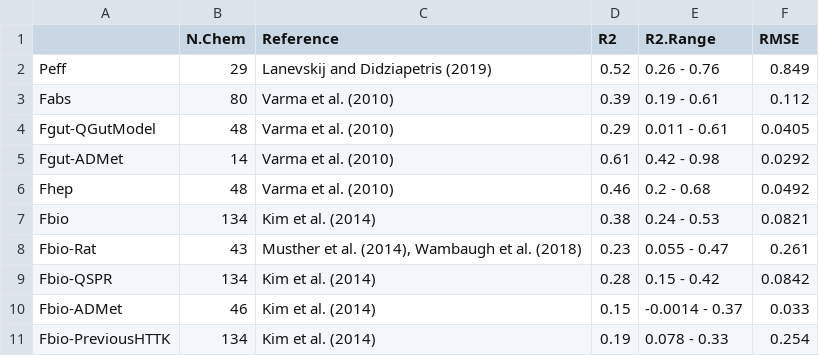
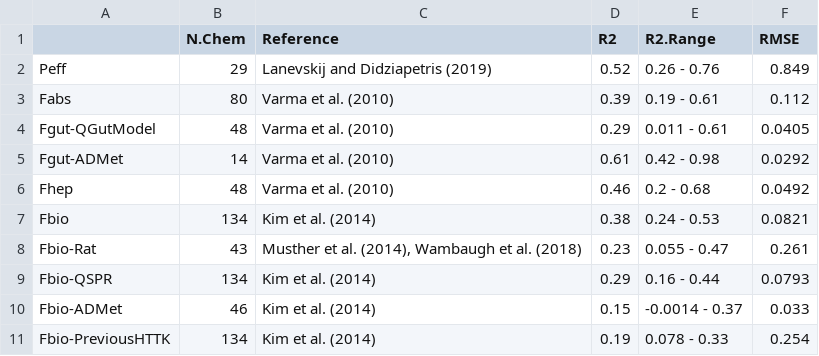
Before and after one commit to USEPA/CompTox-Expocast-Caco2, a CSV file: Honda_Caco2/results_for_paper/Tableinvivoevaluationsummary.csv, drawn as a sheet.

```diff
--- a/Honda_Caco2/results_for_paper/Tableinvivoevaluationsummary.csv
+++ b/Honda_Caco2/results_for_paper/Tableinvivoevaluationsummary.csv
@@ -8,3 +8,3 @@
 "Fbio-Rat","43","Musther et al. (2014), Wambaugh et al. (2018)","0.23","0.055 - 0.47","0.261"
-"Fbio-QSPR","134","Kim et al. (2014)","0.28","0.15 - 0.42","0.0842"
+"Fbio-QSPR","134","Kim et al. (2014)","0.29","0.16 - 0.44","0.0793"
 "Fbio-ADMet","46","Kim et al. (2014)","0.15","-0.0014 - 0.37","0.033"
```
Also changed, not shown: Honda_Caco2/results_for_paper/SupTableInVivoDatandPreds.csv, 32 other files.
